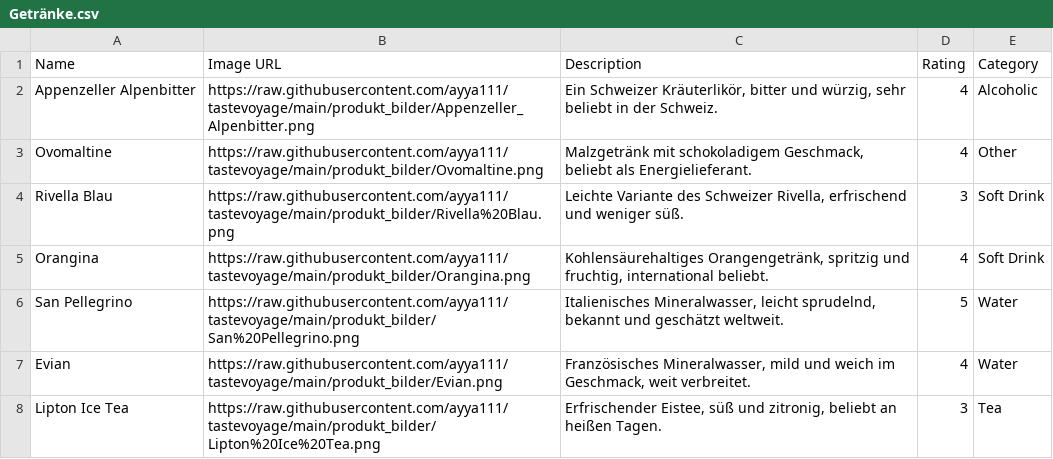
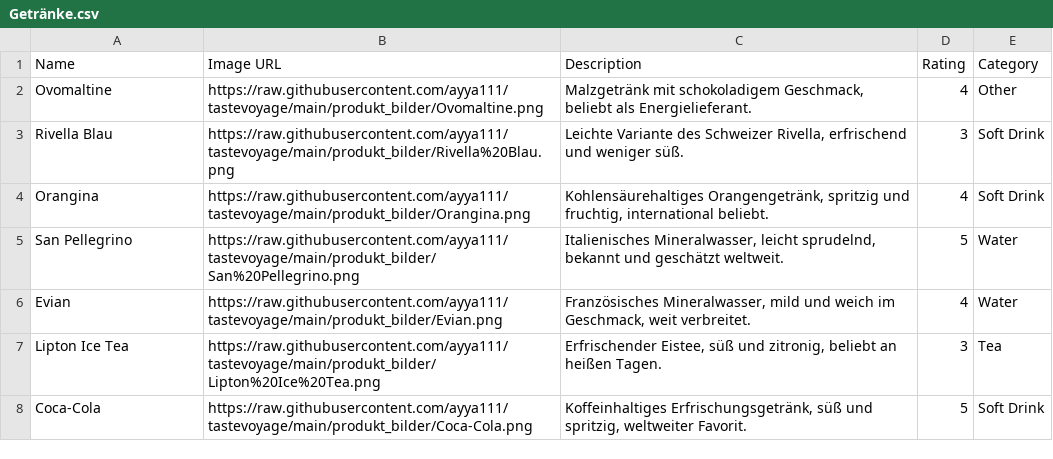
Before and after one commit to ayya111/tastevoyage, a CSV file: Getränke.csv, drawn as a sheet; only a part is shown; the shorter side is filled out with more unchanged rows.

Commit message:
Update Getränke.csv

```diff
--- a/Getränke.csv
+++ b/Getränke.csv
@@ -1,3 +1,2 @@
 Name,Image URL,Description,Rating,Category
-Appenzeller Alpenbitter,https://raw.githubusercontent.com/ayya111/tastevoyage/main/produkt_bilder/Appenzeller_Alpenbitter.png,"Ein Schweizer Kräuterlikör, bitter und würzig, sehr beliebt in der Schweiz.",4,Alcoholic
 Ovomaltine,https://raw.githubusercontent.com/ayya111/tastevoyage/main/produkt_bilder/Ovomaltine.png,"Malzgetränk mit schokoladigem Geschmack, beliebt als Energielieferant.",4,Other
```
